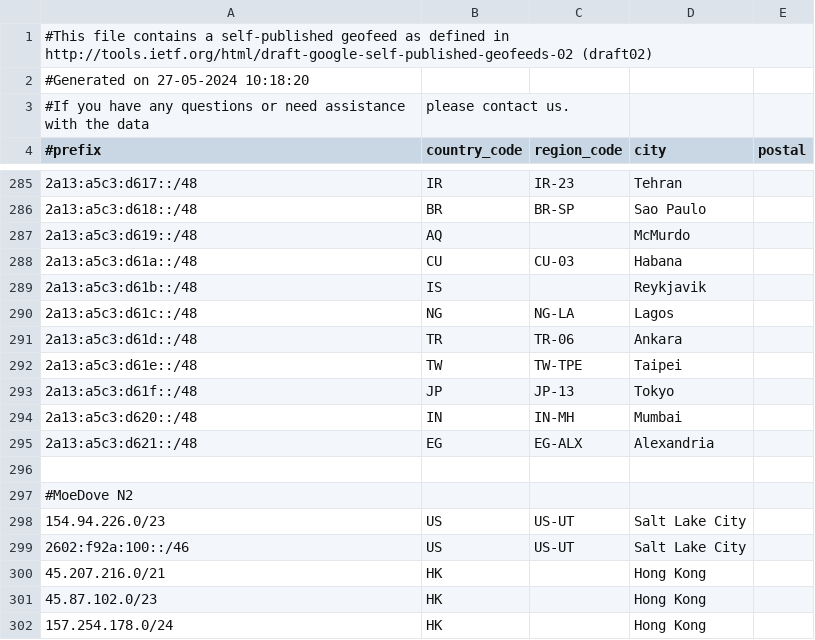
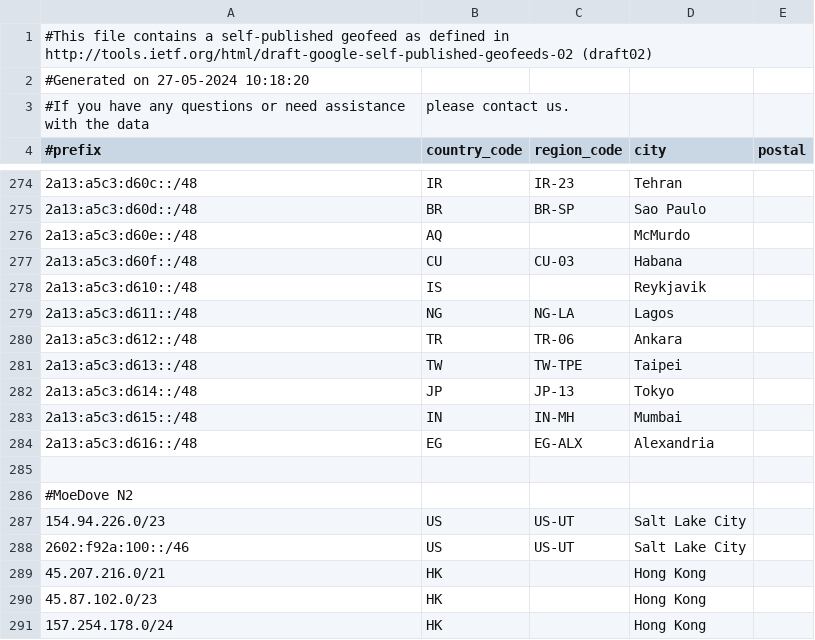
Before and after one commit to MoeDove-LLC/WEB, a CSV file: geofeed.csv, drawn as a sheet; only a part is shown, gaps mark what is left out; the diff covers the shown part only.

```diff
--- a/geofeed.csv
+++ b/geofeed.csv
@@ -285,12 +274,12 @@
-2a13:a5c3:d617::/48,IR,IR-23,Tehran,
-2a13:a5c3:d618::/48,BR,BR-SP,Sao Paulo,
-2a13:a5c3:d619::/48,AQ,,McMurdo,
-2a13:a5c3:d61a::/48,CU,CU-03,Habana,
-2a13:a5c3:d61b::/48,IS,,Reykjavik,
-2a13:a5c3:d61c::/48,NG,NG-LA,Lagos,
-2a13:a5c3:d61d::/48,TR,TR-06,Ankara,
-2a13:a5c3:d61e::/48,TW,TW-TPE,Taipei,
-2a13:a5c3:d61f::/48,JP,JP-13,Tokyo,
-2a13:a5c3:d620::/48,IN,IN-MH,Mumbai,
-2a13:a5c3:d621::/48,EG,EG-ALX,Alexandria,
+2a13:a5c3:d60c::/48,IR,IR-23,Tehran,
+2a13:a5c3:d60d::/48,BR,BR-SP,Sao Paulo,
+2a13:a5c3:d60e::/48,AQ,,McMurdo,
+2a13:a5c3:d60f::/48,CU,CU-03,Habana,
+2a13:a5c3:d610::/48,IS,,Reykjavik,
+2a13:a5c3:d611::/48,NG,NG-LA,Lagos,
+2a13:a5c3:d612::/48,TR,TR-06,Ankara,
+2a13:a5c3:d613::/48,TW,TW-TPE,Taipei,
+2a13:a5c3:d614::/48,JP,JP-13,Tokyo,
+2a13:a5c3:d615::/48,IN,IN-MH,Mumbai,
+2a13:a5c3:d616::/48,EG,EG-ALX,Alexandria,
 
```
Also changed, not shown: 11 removed rows and 20 edited cells elsewhere in this file.
